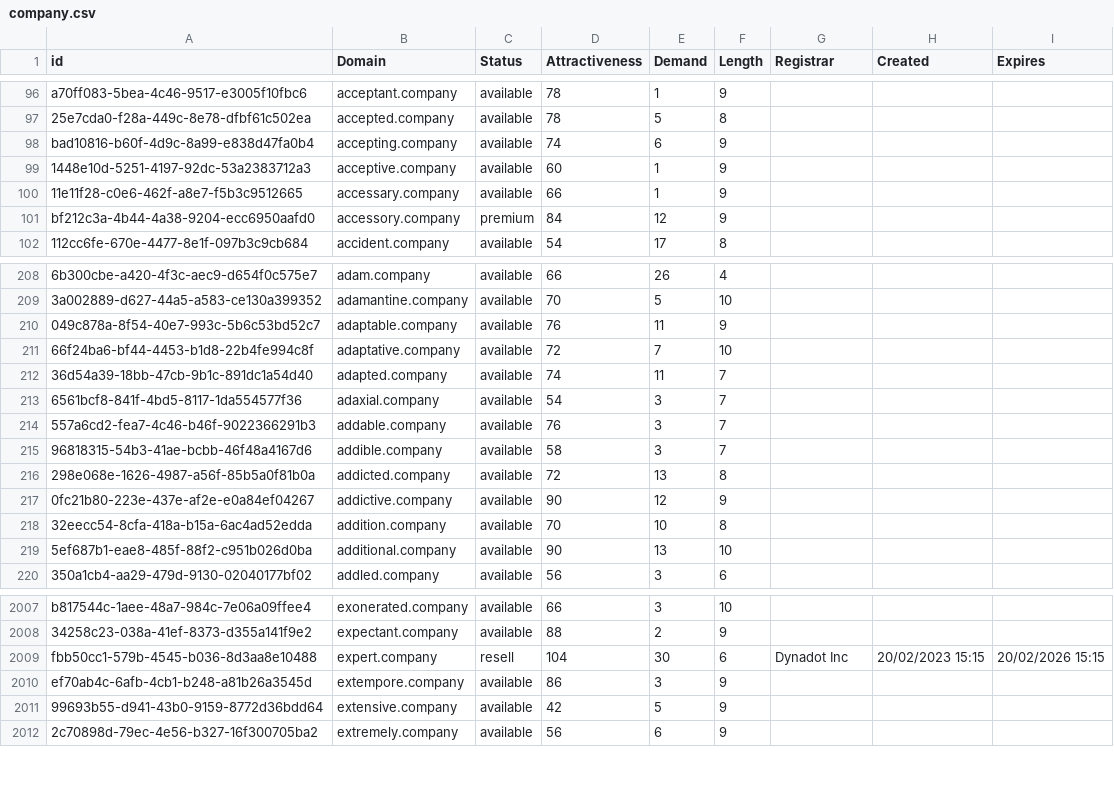
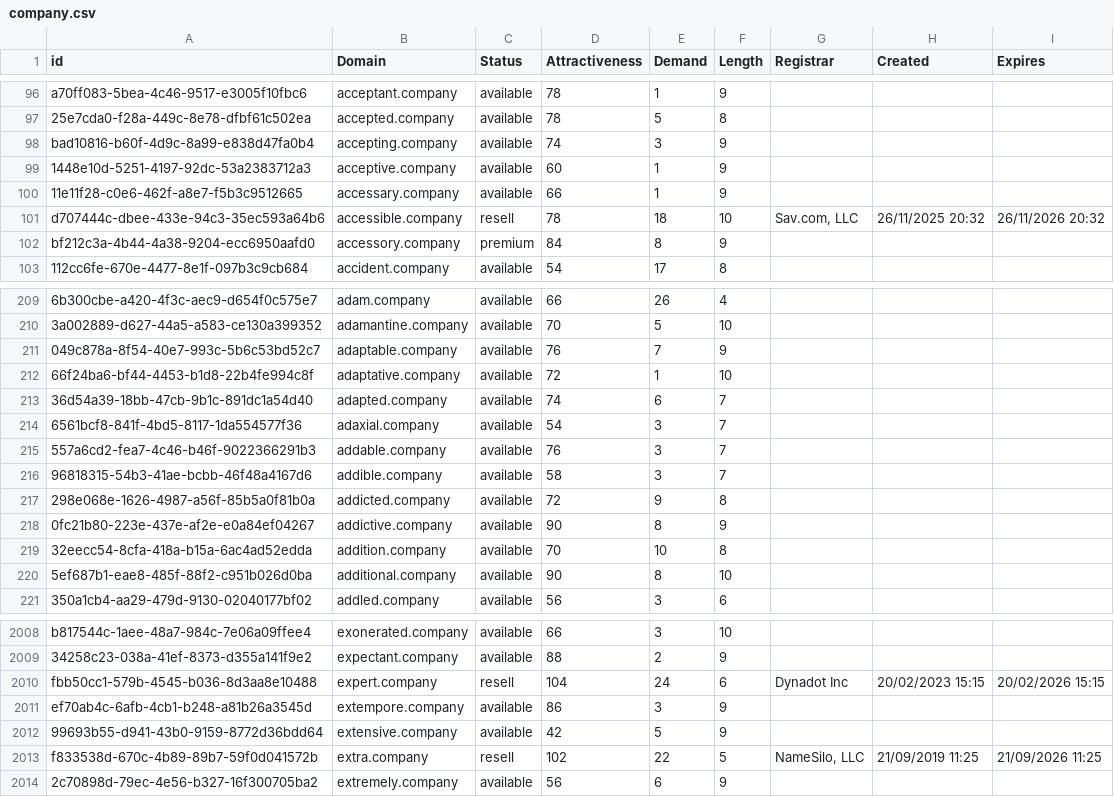
Before and after one commit to UniqueDomains/company-oneword-domains, a CSV file: company.csv, drawn as a sheet; only a part is shown, gaps mark what is left out; addresses are those after the commit; the diff covers the shown part only; the diff names each change by its address in the sheet, - before the commit and + after, or states it on an @@ line.

Commit message:
Domains update

```diff
--- a/company.csv
+++ b/company.csv
-E98 (Demand): 6
+E98 (Demand): 3
+row 101: d707444c-dbee-433e-94c3-35ec593a64b6 | accessible.company | resell | 78 | 18 | 10 | Sav.com, LLC | 26/11/2025 20:32 | 26/11/2026 20:32
-E102 (Demand): 12
+E102 (Demand): 8
-E211 (Demand): 11
+E211 (Demand): 7
-E212 (Demand): 7
+E212 (Demand): 1
-E213 (Demand): 11
+E213 (Demand): 6
-E217 (Demand): 13
+E217 (Demand): 9
-E218 (Demand): 12
+E218 (Demand): 8
-E220 (Demand): 13
+E220 (Demand): 8
-E2010 (Demand): 30
+E2010 (Demand): 24
+row 2013: f833538d-670c-4b89-89b7-59f0d041572b | extra.company | resell | 102 | 22 | 5 | NameSilo, LLC | 21/09/2019 11:25 | 21/09/2026 11:25
```
Also changed, not shown: 1 added row and 24 edited cells elsewhere in this file, 2 other files.
